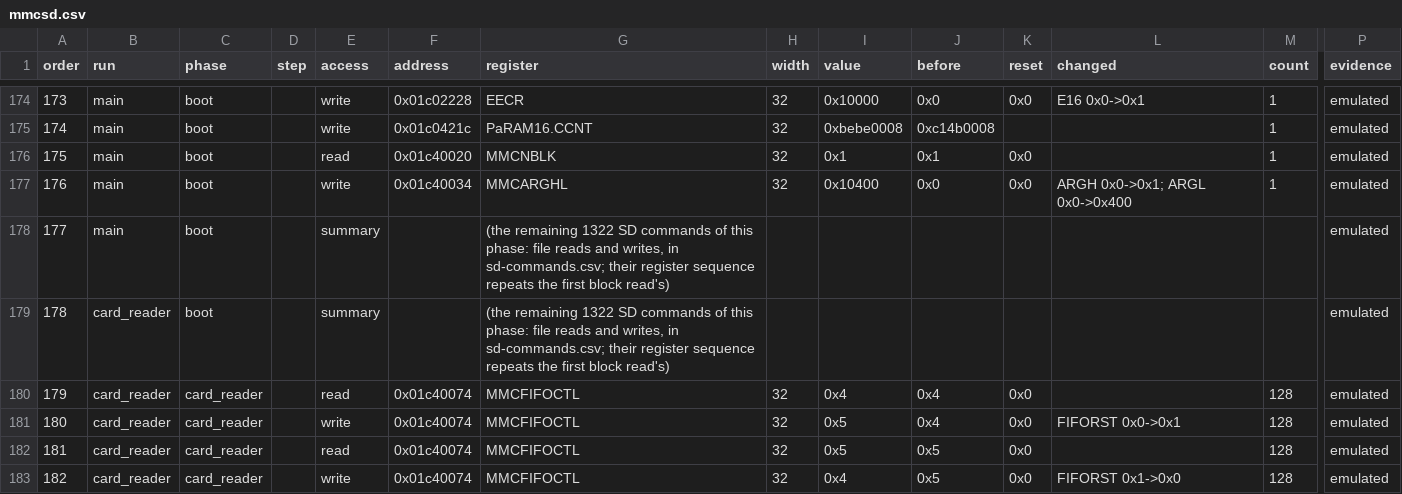
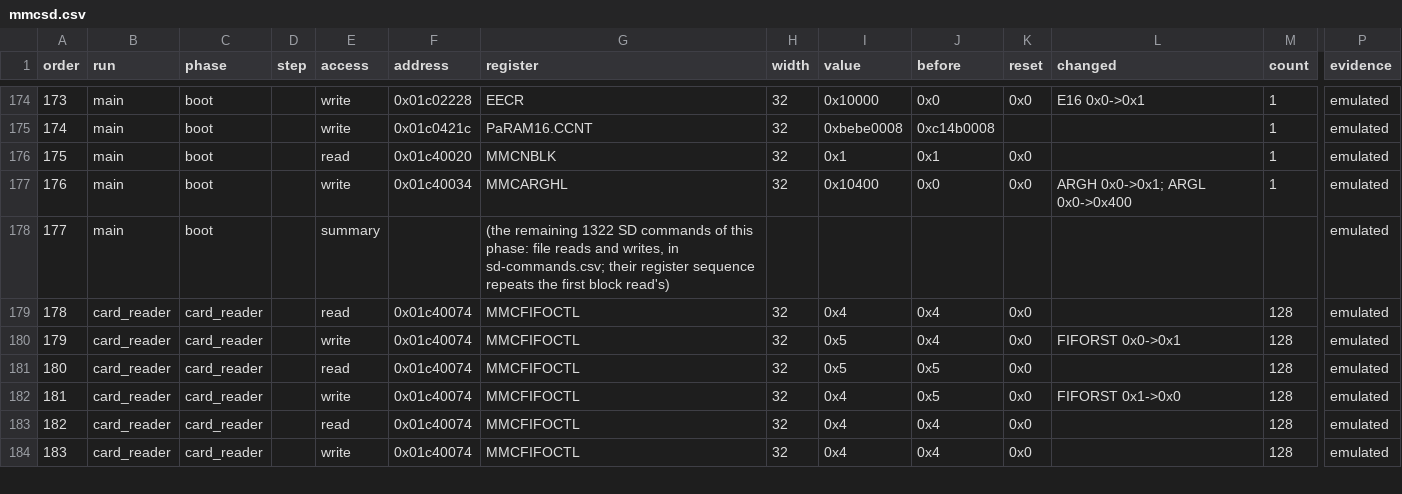
Before and after one commit to seawaffle/smpltrek-re, a CSV file: docs/stock-register-writes/mmcsd.csv, drawn as a sheet; only a part is shown, gaps mark what is left out; the shorter side is filled out with more unchanged rows; removed rows and columns are numbered as before the commit, all else as after; rows hold the shown columns only; the diff names each change by its address in the sheet, - before the commit and + after, or states it on an @@ line.

```diff
--- a/docs/stock-register-writes/mmcsd.csv
+++ b/docs/stock-register-writes/mmcsd.csv
-row 179: 178 | card_reader | boot |  | summary |  | (the remaining 1322 SD commands of this phase: file reads and writes, in sd-commands.csv; their register sequence repeats the first block read's) |  |  |  |  |  |  | emulated
@@ column A (order) renumbered from row 179 down @@
```
Also changed, not shown: 39 other files.
